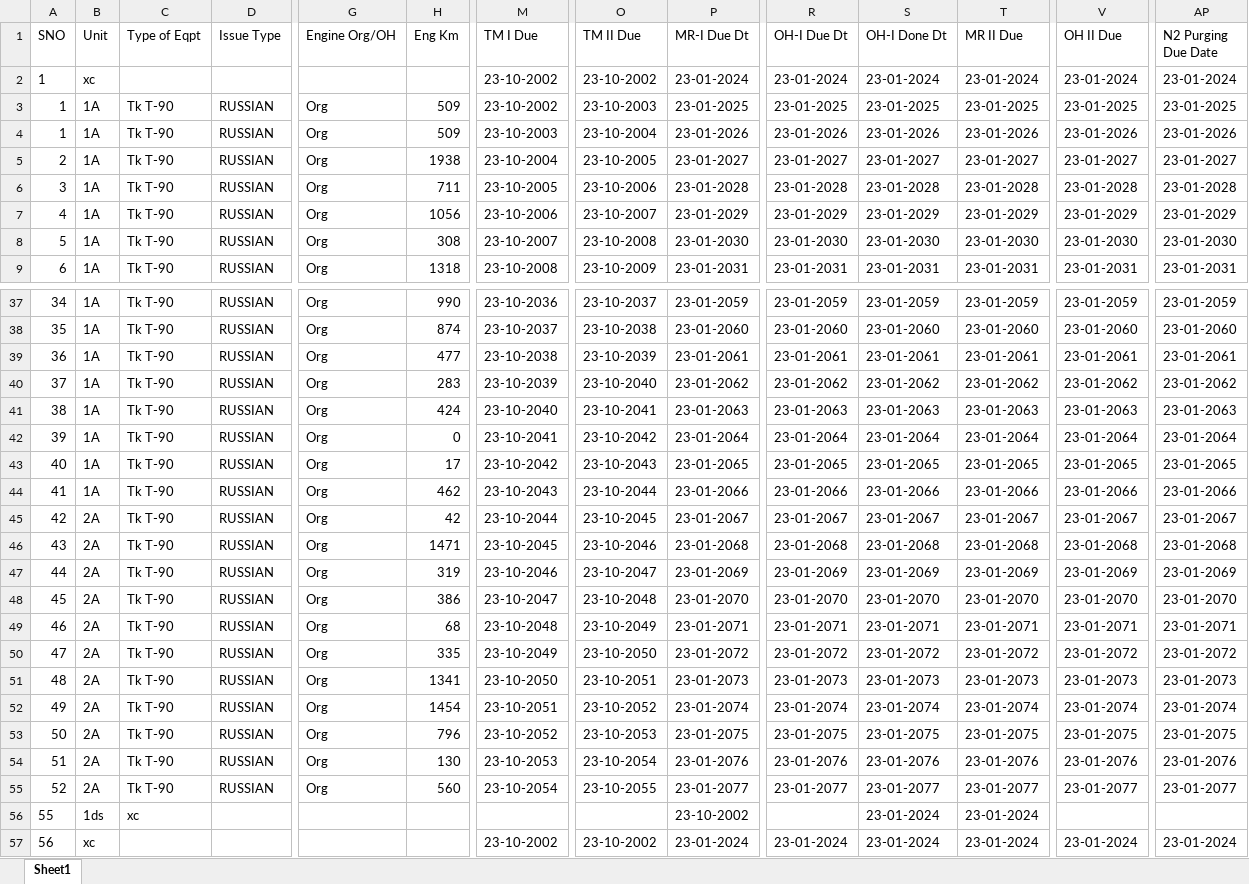
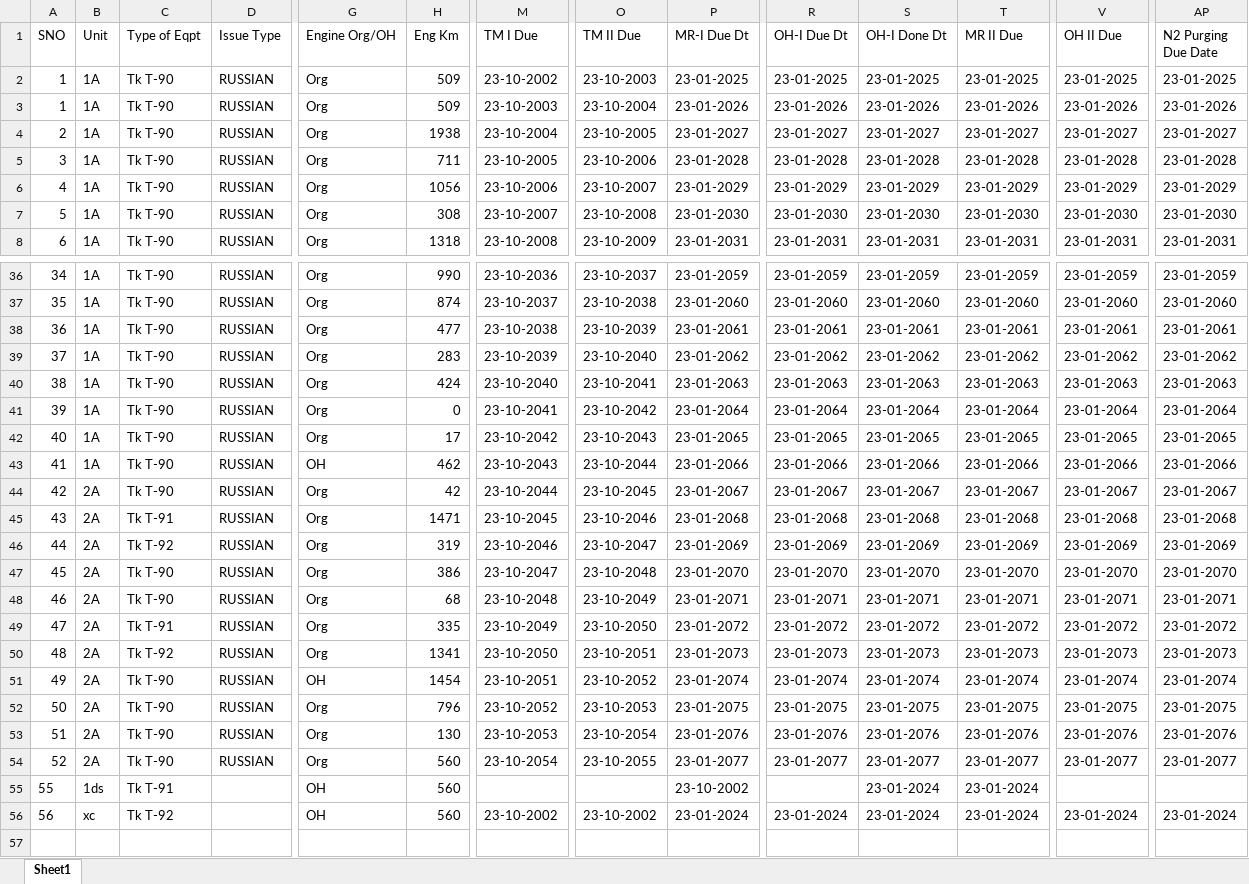
Before and after one commit to ng2000/army-tanks, an Excel workbook: data.xlsx, sheet Sheet1, drawn as a sheet; only a part is shown, gaps mark what is left out; values as stored, in another font and other column widths than the file's, no borders; removed rows and columns are numbered as before the commit, all else as after; rows hold the shown columns only; the diff covers the shown part only; the diff names each change by its address in the sheet, - before the commit and + after, or states it on an @@ line.

Commit message:
data fix

```diff
--- a/data.xlsx (sheet Sheet1)
+++ b/data.xlsx (sheet Sheet1)
-row 2: 1 | xc |  |  |  |  | 23-10-2002 | 23-10-2002 | 23-01-2024 | 23-01-2024 | 23-01-2024 | 23-01-2024 | 23-01-2024 | 23-01-2024
-G43 (Engine Org/OH): Org
+G43 (Engine Org/OH): OH
-C45 (Type of Eqpt): Tk T-90
+C45 (Type of Eqpt): Tk T-91
-C46 (Type of Eqpt): Tk T-90
+C46 (Type of Eqpt): Tk T-92
-C49 (Type of Eqpt): Tk T-90
+C49 (Type of Eqpt): Tk T-91
-C50 (Type of Eqpt): Tk T-90
+C50 (Type of Eqpt): Tk T-92
-G51 (Engine Org/OH): Org
+G51 (Engine Org/OH): OH
-C55 (Type of Eqpt): xc
+C55 (Type of Eqpt): Tk T-91
-G55:G56 (Engine Org/OH): (empty)
+G55:G56 (Engine Org/OH): OH
-H55:H56 (Eng Km): (empty)
+H55:H56 (Eng Km): 560
-C56 (Type of Eqpt): (empty)
+C56 (Type of Eqpt): Tk T-92
```
Also changed, not shown: 10 edited cells elsewhere in this sheet.
